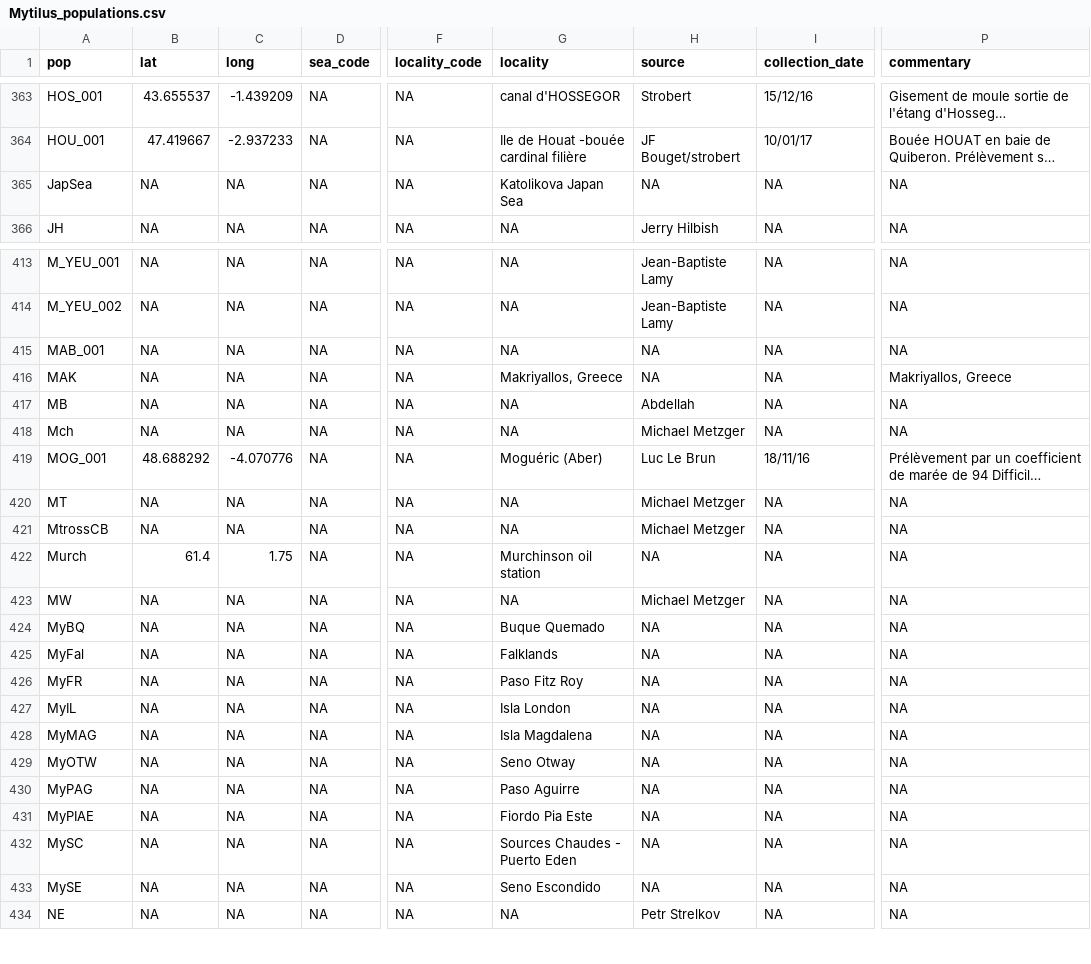
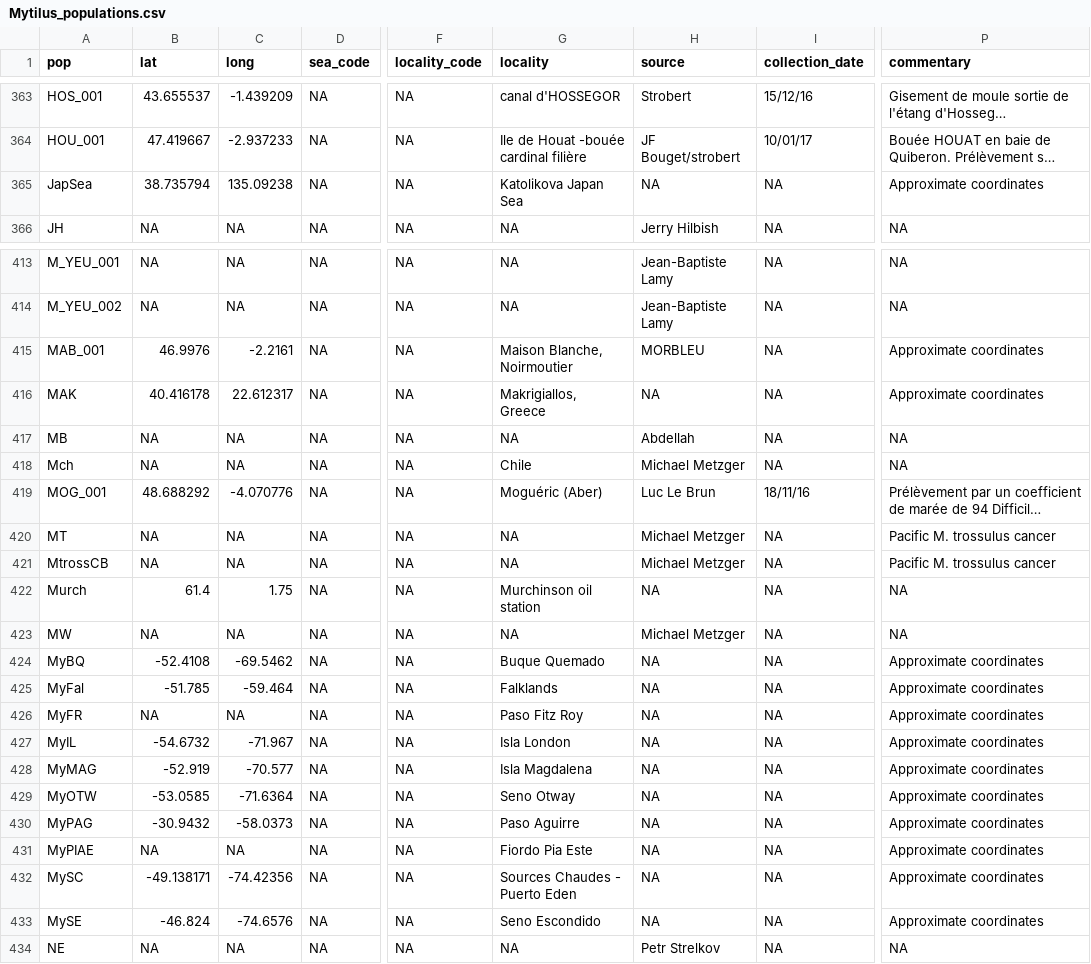
Before and after one commit to alxsimon/Database_Mytilus, a CSV file: Mytilus_populations.csv, drawn as a sheet; only a part is shown, gaps mark what is left out; long unchanged cells end in …; the diff covers the shown part only; the diff names each change by its address in the sheet, - before the commit and + after, or states it on an @@ line.

Commit message:
Added some approximate coordinates for a few populations

```diff
--- a/Mytilus_populations.csv
+++ b/Mytilus_populations.csv
-B365 (lat): NA
+B365 (lat): 38.735794
-C365 (long): NA
+C365 (long): 135.09238
-P365 (commentary): NA
+P365 (commentary): Approximate coordinates
-B415 (lat): NA
+B415 (lat): 46.9976
-C415 (long): NA
+C415 (long): -2.2161
-G415 (locality): NA
+G415 (locality): Maison Blanche, Noirmoutier
-H415 (source): NA
+H415 (source): MORBLEU
-P415 (commentary): NA
+P415 (commentary): Approximate coordinates
-B416 (lat): NA
+B416 (lat): 40.416178
-C416 (long): NA
+C416 (long): 22.612317
-G416 (locality): Makriyallos, Greece
+G416 (locality): Makrigiallos, Greece
-P416 (commentary): Makriyallos, Greece
+P416 (commentary): Approximate coordinates
-G418 (locality): NA
+G418 (locality): Chile
-P420:P421 (commentary): NA
+P420:P421 (commentary): Pacific M. trossulus cancer
-B424 (lat): NA
+B424 (lat): -52.4108
-C424 (long): NA
+C424 (long): -69.5462
-P424:P433 (commentary): NA
+P424:P433 (commentary): Approximate coordinates
-B425 (lat): NA
+B425 (lat): -51.785
-C425 (long): NA
+C425 (long): -59.464
-B427 (lat): NA
+B427 (lat): -54.6732
-C427 (long): NA
+C427 (long): -71.967
-B428 (lat): NA
+B428 (lat): -52.919
-C428 (long): NA
+C428 (long): -70.577
-B429 (lat): NA
+B429 (lat): -53.0585
-C429 (long): NA
+C429 (long): -71.6364
-B430 (lat): NA
+B430 (lat): -30.9432
-C430 (long): NA
+C430 (long): -58.0373
-B432 (lat): NA
+B432 (lat): -49.138171
-C432 (long): NA
+C432 (long): -74.42356
-B433 (lat): NA
+B433 (lat): -46.824
-C433 (long): NA
+C433 (long): -74.6576
```
Also changed, not shown: 64 edited cells elsewhere in this file.
